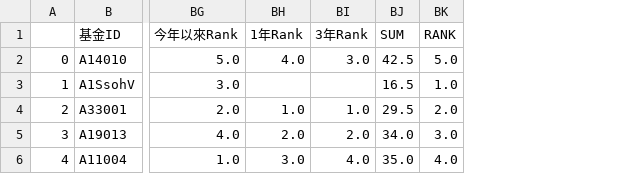
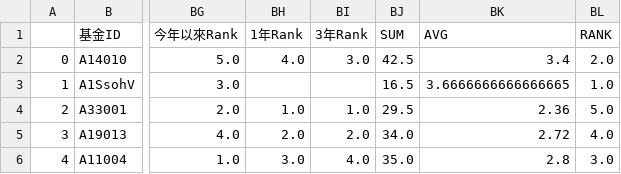
Before and after one commit to Vivian-Chou/Fintech-programming, a CSV file: final_project/data_processing/RANK0515.csv, drawn as a sheet; only a part is shown, gaps mark what is left out; addresses are those after the commit; the diff names each change by its address in the sheet, - before the commit and + after, or states it on an @@ line.

Commit message:
Add files via upload

```diff
--- a/final_project/data_processing/RANK0515.csv
+++ b/final_project/data_processing/RANK0515.csv
+column BK (AVG), rows 2-6: 3.4 | 3.6666666666666665 | 2.36 | 2.72 | 2.8
-BL2 (RANK): 5.0
+BL2 (RANK): 2.0
-BL4 (RANK): 2.0
+BL4 (RANK): 5.0
-BL5 (RANK): 3.0
+BL5 (RANK): 4.0
-BL6 (RANK): 4.0
+BL6 (RANK): 3.0
```
